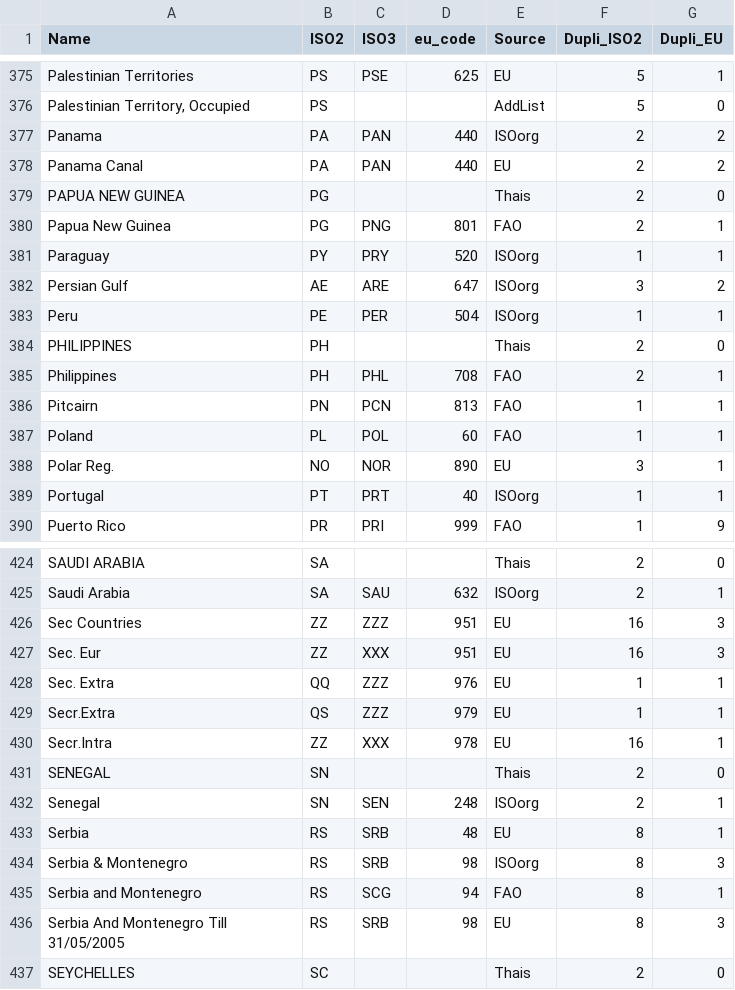
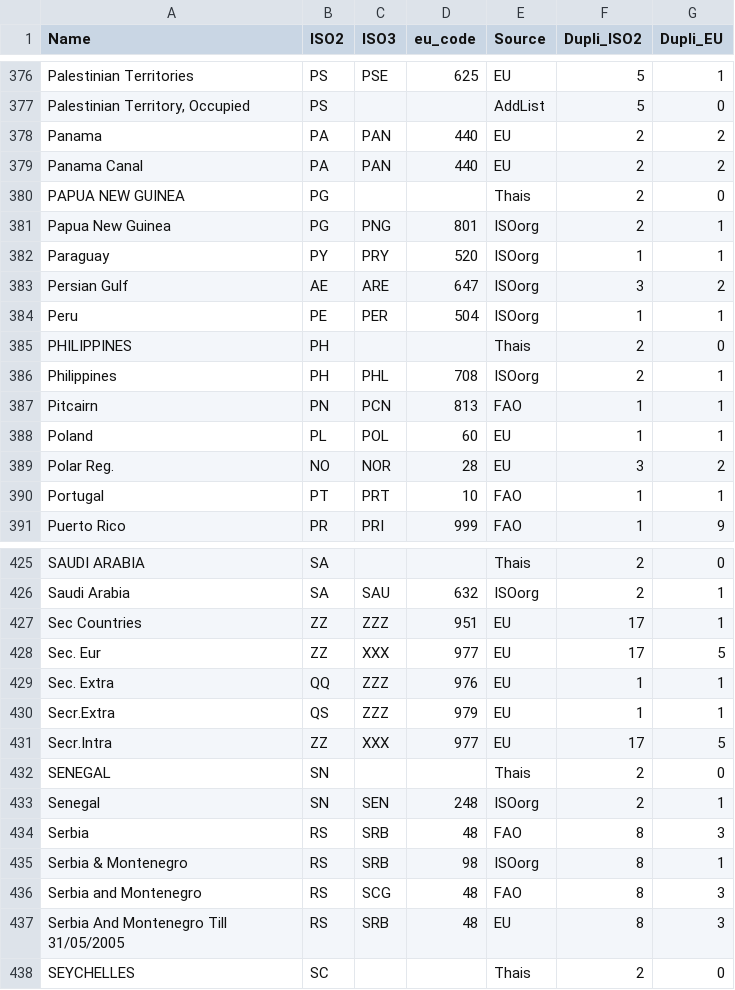
Before and after one commit to hoolio61/data, a CSV file: biglist.csv, drawn as a sheet; only a part is shown, gaps mark what is left out; the diff covers the shown part only.

```diff
--- a/biglist.csv
+++ b/biglist.csv
@@ -376,6 +377,6 @@ Palestinian Territories,PS,PSE,625,EU,5,1
 "Palestinian Territory, Occupied",PS,,,AddList,5,0
-Panama,PA,PAN,440,ISOorg,2,2
+Panama,PA,PAN,440,EU,2,2
 Panama Canal,PA,PAN,440,EU,2,2
 PAPUA NEW GUINEA,PG,,,Thais,2,0
-Papua New Guinea,PG,PNG,801,FAO,2,1
+Papua New Guinea,PG,PNG,801,ISOorg,2,1
 Paraguay,PY,PRY,520,ISOorg,1,1
@@ -384,7 +385,7 @@ Peru,PE,PER,504,ISOorg,1,1
 PHILIPPINES,PH,,,Thais,2,0
-Philippines,PH,PHL,708,FAO,2,1
+Philippines,PH,PHL,708,ISOorg,2,1
 Pitcairn,PN,PCN,813,FAO,1,1
-Poland,PL,POL,60,FAO,1,1
-Polar Reg.,NO,NOR,890,EU,3,1
-Portugal,PT,PRT,40,ISOorg,1,1
+Poland,PL,POL,60,EU,1,1
+Polar Reg.,NO,NOR,28,EU,3,2
+Portugal,PT,PRT,10,FAO,1,1
 Puerto Rico,PR,PRI,999,FAO,1,9
@@ -425,13 +426,13 @@ SAUDI ARABIA,SA,,,Thais,2,0
 Saudi Arabia,SA,SAU,632,ISOorg,2,1
-Sec Countries,ZZ,ZZZ,951,EU,16,3
-Sec. Eur,ZZ,XXX,951,EU,16,3
+Sec Countries,ZZ,ZZZ,951,EU,17,1
+Sec. Eur,ZZ,XXX,977,EU,17,5
 Sec. Extra,QQ,ZZZ,976,EU,1,1
 Secr.Extra,QS,ZZZ,979,EU,1,1
-Secr.Intra,ZZ,XXX,978,EU,16,1
+Secr.Intra,ZZ,XXX,977,EU,17,5
 SENEGAL,SN,,,Thais,2,0
 Senegal,SN,SEN,248,ISOorg,2,1
-Serbia,RS,SRB,48,EU,8,1
-Serbia & Montenegro,RS,SRB,98,ISOorg,8,3
-Serbia and Montenegro,RS,SCG,94,FAO,8,1
-Serbia And Montenegro Till 31/05/2005,RS,SRB,98,EU,8,3
+Serbia,RS,SRB,48,FAO,8,3
+Serbia & Montenegro,RS,SRB,98,ISOorg,8,1
+Serbia and Montenegro,RS,SCG,48,FAO,8,3
+Serbia And Montenegro Till 31/05/2005,RS,SRB,48,EU,8,3
 SEYCHELLES,SC,,,Thais,2,0
```
Also changed, not shown: 1 added row and 136 edited cells elsewhere in this file.
